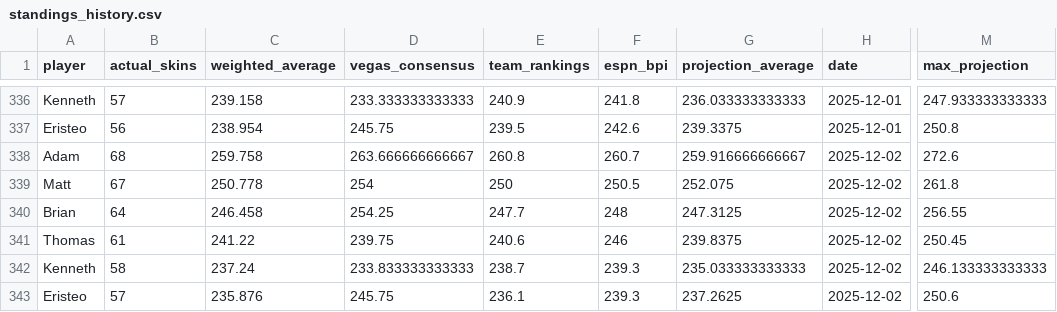
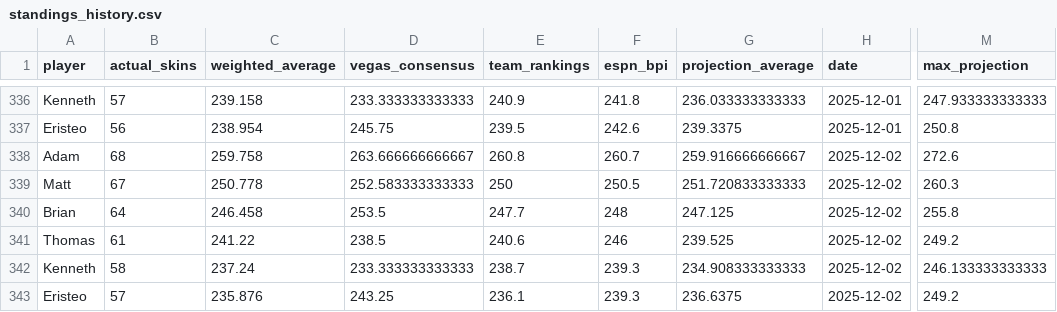
Before and after one commit to ejperez2/skins-standings, a CSV file: standings_history.csv, drawn as a sheet; only a part is shown, gaps mark what is left out; the diff names each change by its address in the sheet, - before the commit and + after, or states it on an @@ line.

```diff
--- a/standings_history.csv
+++ b/standings_history.csv
-D339 (vegas_consensus): 254
+D339 (vegas_consensus): 252.583333333333
-G339 (projection_average): 252.075
+G339 (projection_average): 251.720833333333
-M339 (max_projection): 261.8
+M339 (max_projection): 260.3
-D340 (vegas_consensus): 254.25
+D340 (vegas_consensus): 253.5
-G340 (projection_average): 247.3125
+G340 (projection_average): 247.125
-M340 (max_projection): 256.55
+M340 (max_projection): 255.8
-D341 (vegas_consensus): 239.75
+D341 (vegas_consensus): 238.5
-G341 (projection_average): 239.8375
+G341 (projection_average): 239.525
-M341 (max_projection): 250.45
+M341 (max_projection): 249.2
-D342 (vegas_consensus): 233.833333333333
+D342 (vegas_consensus): 233.333333333333
-G342 (projection_average): 235.033333333333
+G342 (projection_average): 234.908333333333
-D343 (vegas_consensus): 245.75
+D343 (vegas_consensus): 243.25
-G343 (projection_average): 237.2625
+G343 (projection_average): 236.6375
-M343 (max_projection): 250.6
+M343 (max_projection): 249.2
```
Also changed, not shown: team_vegas_history.csv, 1 other file.
